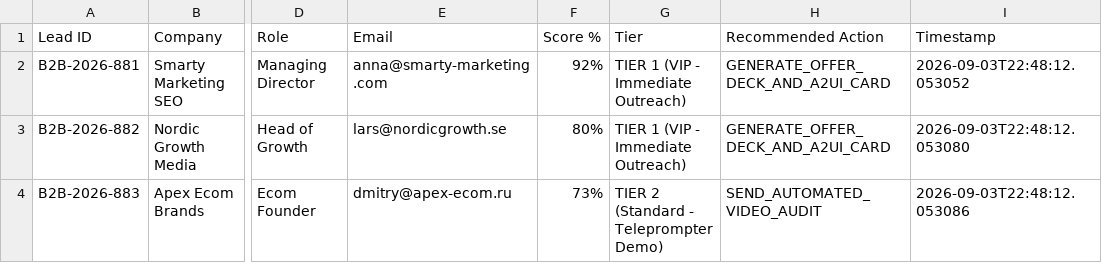
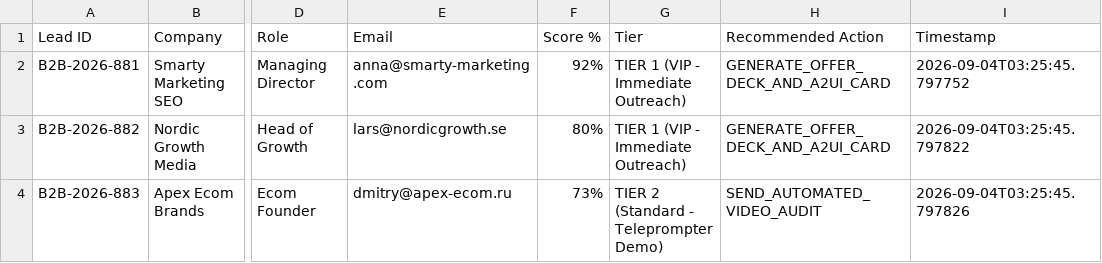
Before and after one commit to teleportviktor-debug/Rozario_Backup, a CSV file: 03_CRM_LEADS/WORKSPACE_STUDIO_SHEETS_EXPORT.csv, drawn as a sheet; only a part is shown, gaps mark what is left out; the diff names each change by its address in the sheet, - before the commit and + after, or states it on an @@ line.

```diff
--- a/03_CRM_LEADS/WORKSPACE_STUDIO_SHEETS_EXPORT.csv
+++ b/03_CRM_LEADS/WORKSPACE_STUDIO_SHEETS_EXPORT.csv
-I2 (Timestamp): 2026-09-03T22:48:12.053052
+I2 (Timestamp): 2026-09-04T03:25:45.797752
-I3 (Timestamp): 2026-09-03T22:48:12.053080
+I3 (Timestamp): 2026-09-04T03:25:45.797822
-I4 (Timestamp): 2026-09-03T22:48:12.053086
+I4 (Timestamp): 2026-09-04T03:25:45.797826
```
Also changed, not shown: 24 other files.
